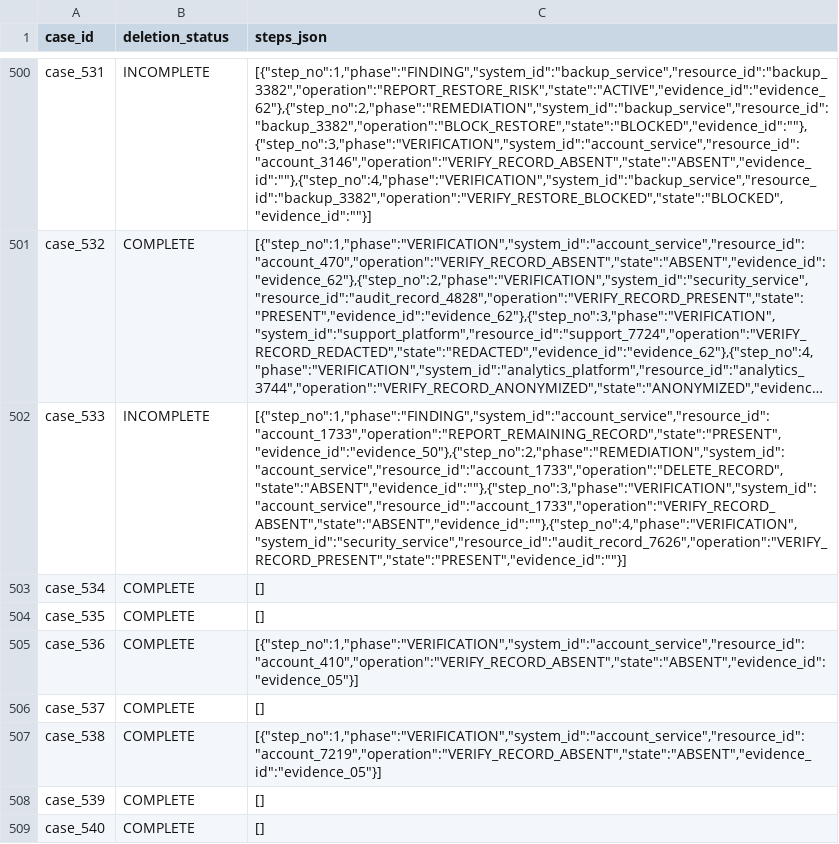
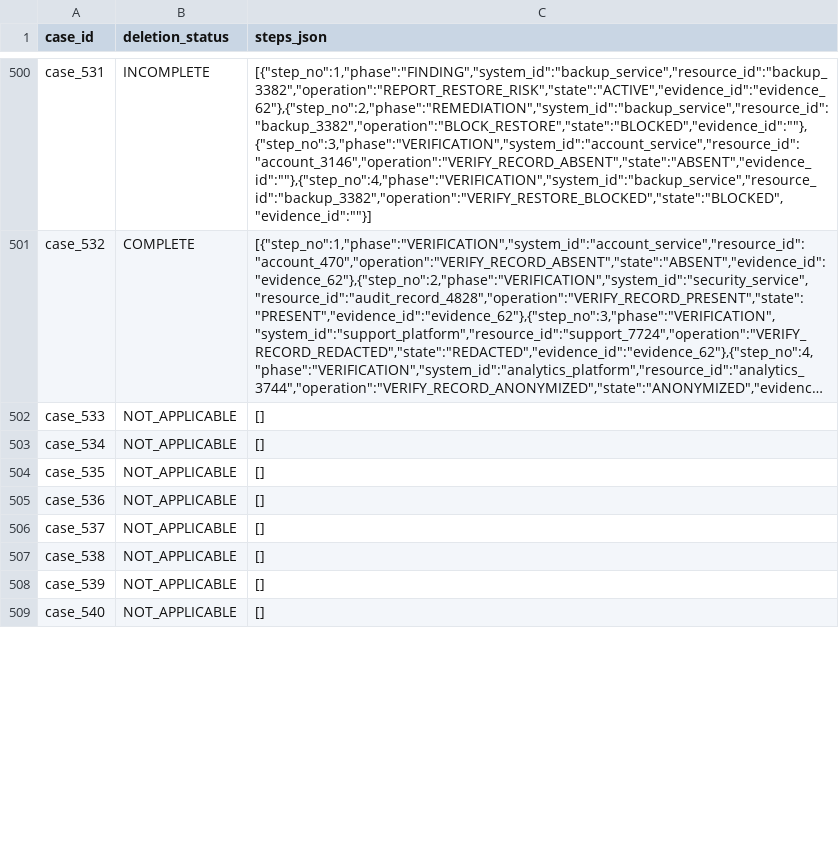
Before and after one commit to AJAkimana/hackerrank-orchestrate-october26, a CSV file: output.csv, drawn as a sheet; only a part is shown, gaps mark what is left out; long unchanged cells end in …; the diff covers the shown part only; the diff names each change by its address in the sheet, - before the commit and + after, or states it on an @@ line.

Commit message:
phase:6: Update the results

```diff
--- a/output.csv
+++ b/output.csv
-B502 (deletion_status): INCOMPLETE
+B502 (deletion_status): NOT_APPLICABLE
-C502 (steps_json): [{"step_no":1,"phase":"FINDING","system_id":"account_service","resource_id":"account_1733","operation":"REPORT_REMAINING_RECORD","state":"PRESENT","evidence_id":"evidence_50"},{"step_no":2,"phase":"REMEDIATION","system_id":"account_service","resource_id":"account_1733","operation":"DELETE_RECORD","state":"ABSENT","evidence_id":""},{"step_no":3,"phase":"VERIFICATION","system_id":"account_service","resource_id":"account_1733","operation":"VERIFY_RECORD_ABSENT","state":"ABSENT","evidence_id":""},{"step_no":4,"phase":"VERIFICATION","system_id":"security_service","resource_id":"audit_record_7626","operation":"VERIFY_RECORD_PRESENT","state":"PRESENT","evidence_id":""}]
+C502 (steps_json): []
-B503:B509 (deletion_status): COMPLETE
+B503:B509 (deletion_status): NOT_APPLICABLE
-C505 (steps_json): [{"step_no":1,"phase":"VERIFICATION","system_id":"account_service","resource_id":"account_410","operation":"VERIFY_RECORD_ABSENT","state":"ABSENT","evidence_id":"evidence_05"}]
+C505 (steps_json): []
-C507 (steps_json): [{"step_no":1,"phase":"VERIFICATION","system_id":"account_service","resource_id":"account_7219","operation":"VERIFY_RECORD_ABSENT","state":"ABSENT","evidence_id":"evidence_05"}]
+C507 (steps_json): []
```
Also changed, not shown: 6 edited cells elsewhere in this file.
